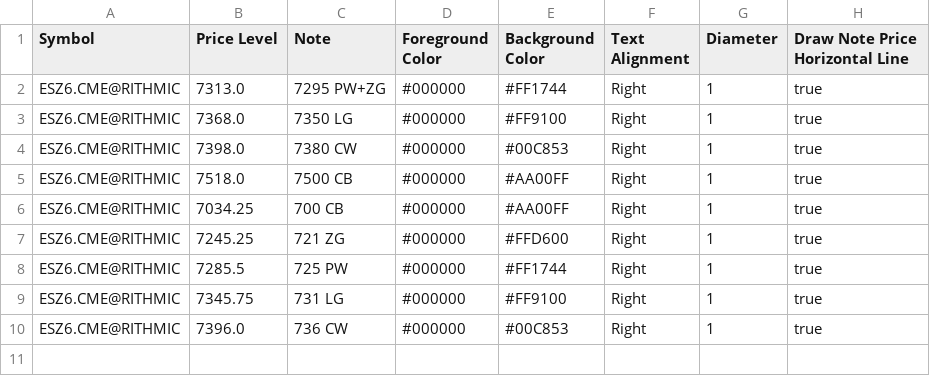
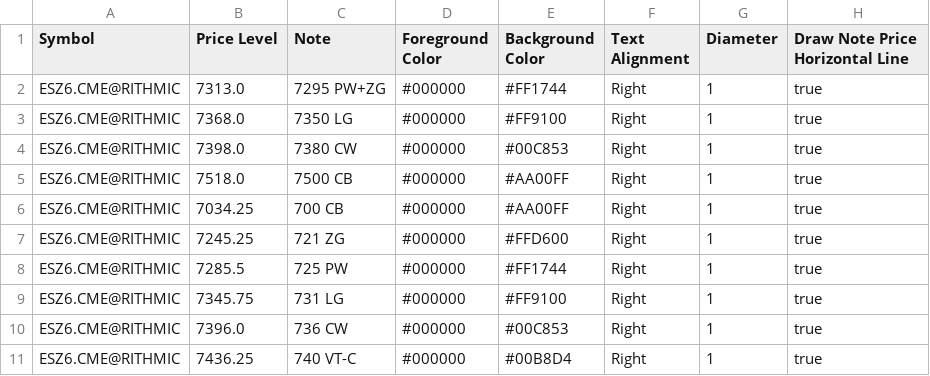
Before and after one commit to trading4life20-code/gex-levels, a CSV file: gex_es_313869034ba0.csv, drawn as a sheet.

Commit message:
update gex_es_313869034ba0.csv

```diff
--- a/gex_es_313869034ba0.csv
+++ b/gex_es_313869034ba0.csv
@@ -10 +10,2 @@ ESZ6.CME@RITHMIC,7345.75,731 LG,#000000,#FF9100,Right,1,true
 ESZ6.CME@RITHMIC,7396.0,736 CW,#000000,#00C853,Right,1,true
+ESZ6.CME@RITHMIC,7436.25,740 VT-C,#000000,#00B8D4,Right,1,true
```
